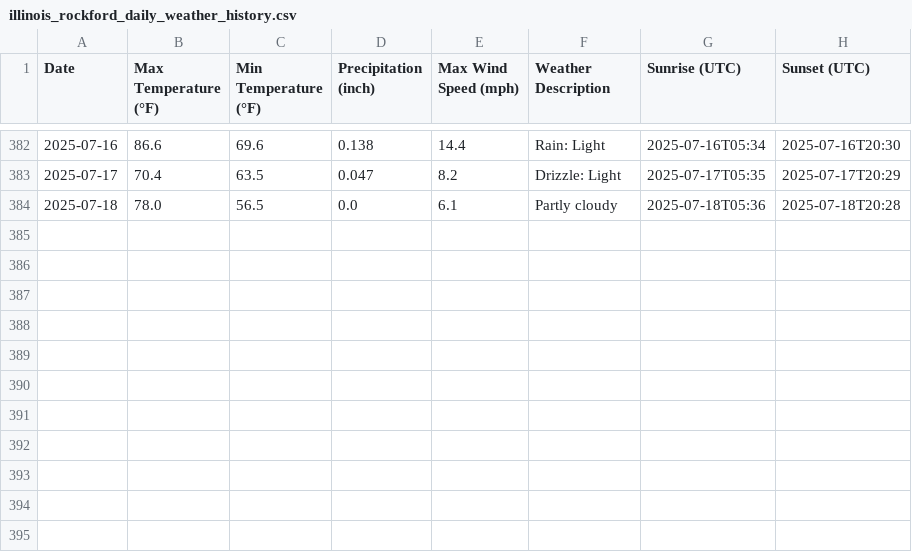
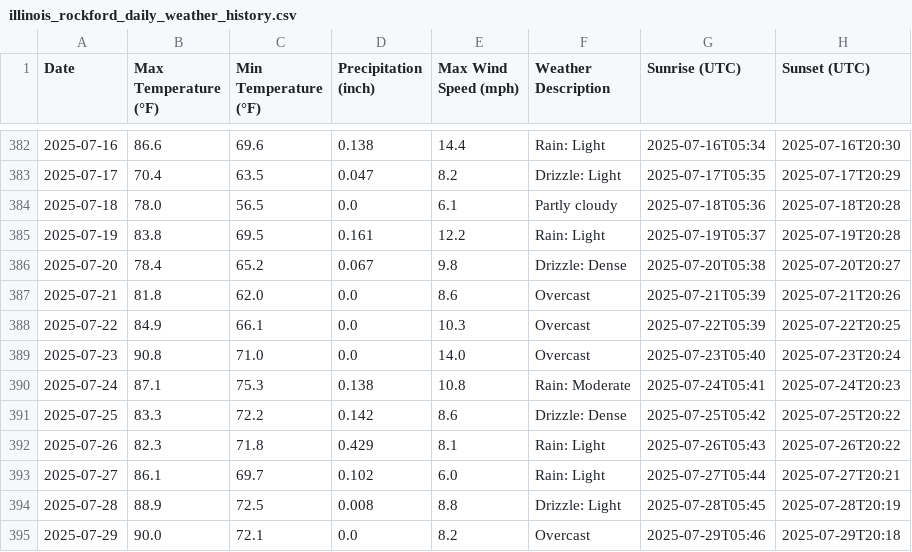
Before and after one commit to MARKHUNTER/Capstone_rev_1, a CSV file: historical_data/illinois_rockford_daily_weather_history.csv, drawn as a sheet; only a part is shown, gaps mark what is left out; the diff names each change by its address in the sheet, - before the commit and + after, or states it on an @@ line.

```diff
--- a/historical_data/illinois_rockford_daily_weather_history.csv
+++ b/historical_data/illinois_rockford_daily_weather_history.csv
+row 385: 2025-07-19 | 83.8 | 69.5 | 0.161 | 12.2 | Rain: Light | 2025-07-19T05:37 | 2025-07-19T20:28
+row 386: 2025-07-20 | 78.4 | 65.2 | 0.067 | 9.8 | Drizzle: Dense | 2025-07-20T05:38 | 2025-07-20T20:27
+row 387: 2025-07-21 | 81.8 | 62.0 | 0.0 | 8.6 | Overcast | 2025-07-21T05:39 | 2025-07-21T20:26
+row 388: 2025-07-22 | 84.9 | 66.1 | 0.0 | 10.3 | Overcast | 2025-07-22T05:39 | 2025-07-22T20:25
+row 389: 2025-07-23 | 90.8 | 71.0 | 0.0 | 14.0 | Overcast | 2025-07-23T05:40 | 2025-07-23T20:24
+row 390: 2025-07-24 | 87.1 | 75.3 | 0.138 | 10.8 | Rain: Moderate | 2025-07-24T05:41 | 2025-07-24T20:23
+row 391: 2025-07-25 | 83.3 | 72.2 | 0.142 | 8.6 | Drizzle: Dense | 2025-07-25T05:42 | 2025-07-25T20:22
+row 392: 2025-07-26 | 82.3 | 71.8 | 0.429 | 8.1 | Rain: Light | 2025-07-26T05:43 | 2025-07-26T20:22
+row 393: 2025-07-27 | 86.1 | 69.7 | 0.102 | 6.0 | Rain: Light | 2025-07-27T05:44 | 2025-07-27T20:21
+row 394: 2025-07-28 | 88.9 | 72.5 | 0.008 | 8.8 | Drizzle: Light | 2025-07-28T05:45 | 2025-07-28T20:19
+row 395: 2025-07-29 | 90.0 | 72.1 | 0.0 | 8.2 | Overcast | 2025-07-29T05:46 | 2025-07-29T20:18
```
Also changed, not shown: historical_data/california_los_angeles_daily_weather_history.csv, historical_data/california_san_diego_daily_weather_history.csv, 14 other files.
